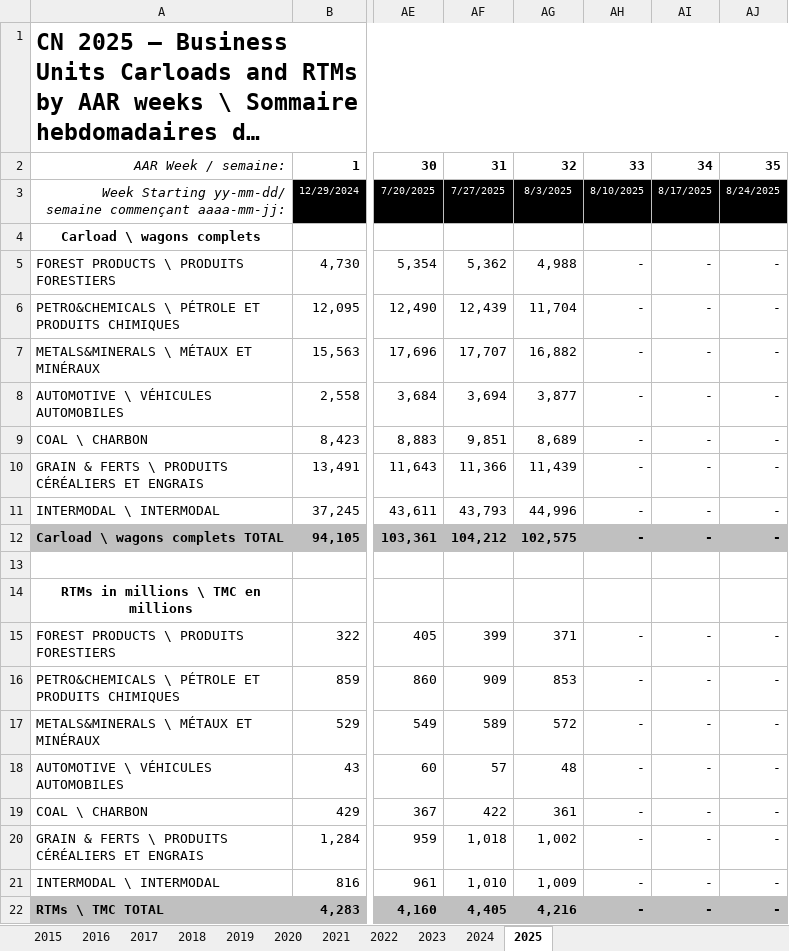
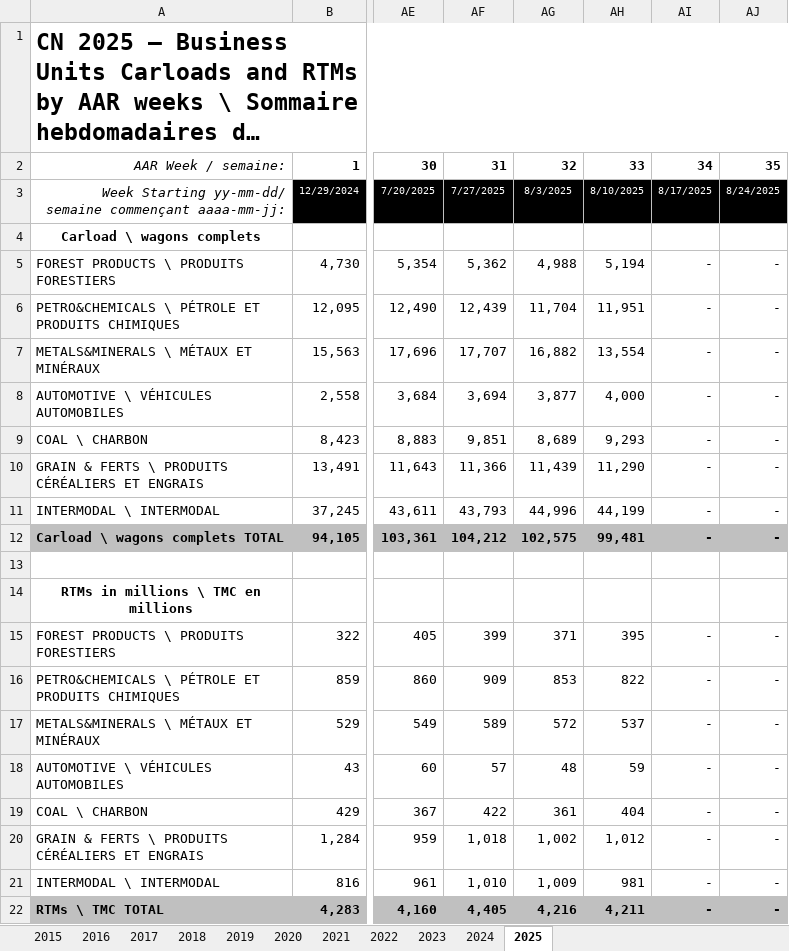
Before and after one commit to StatCan/bdl-lde-public, an Excel workbook: Data/Revenue_ton_miles_V2.xlsx, sheet 2025, drawn as a sheet; only a part is shown, gaps mark what is left out; long unchanged cells end in …; values as stored, in another font and other column widths than the file's, no borders; the diff names each change by its address in the sheet, - before the commit and + after, or states it on an @@ line.

```diff
--- a/Data/Revenue_ton_miles_V2.xlsx (sheet 2025)
+++ b/Data/Revenue_ton_miles_V2.xlsx (sheet 2025)
-AH5: -
+AH5: 5,194
-AH6: -
+AH6: 11,951
-AH7: -
+AH7: 13,554
-AH8: -
+AH8: 4,000
-AH9: -
+AH9: 9,293
-AH10: -
+AH10: 11,290
-AH11: -
+AH11: 44,199
-AH12: -
+AH12: 99,481
-AH15: -
+AH15: 395
-AH16: -
+AH16: 822
-AH17: -
+AH17: 537
-AH18: -
+AH18: 59
-AH19: -
+AH19: 404
-AH20: -
+AH20: 1,012
-AH21: -
+AH21: 981
-AH22: -
+AH22: 4,211
```
Also changed, not shown: sheet 2024, 1 other file.
